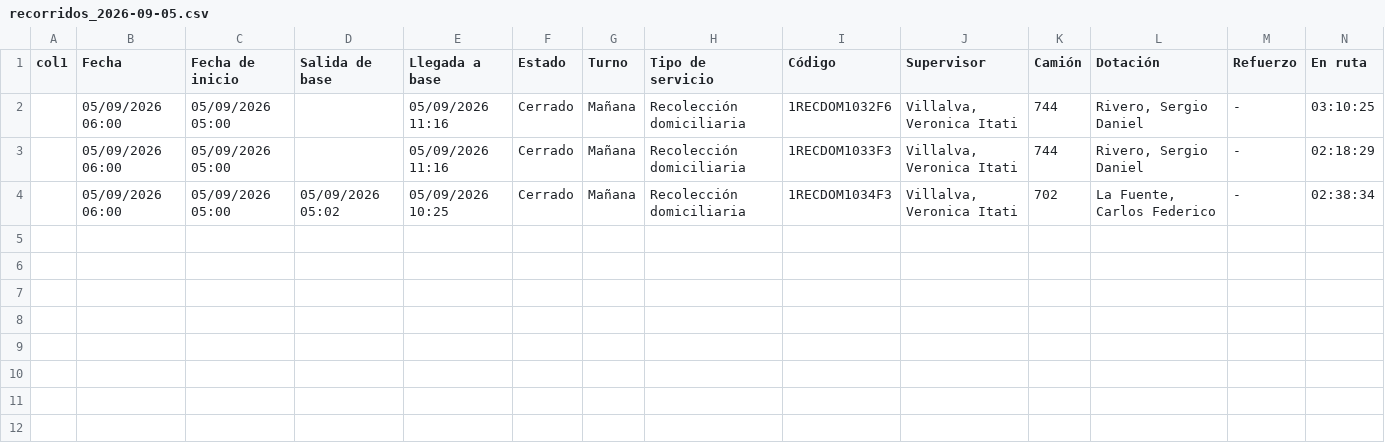
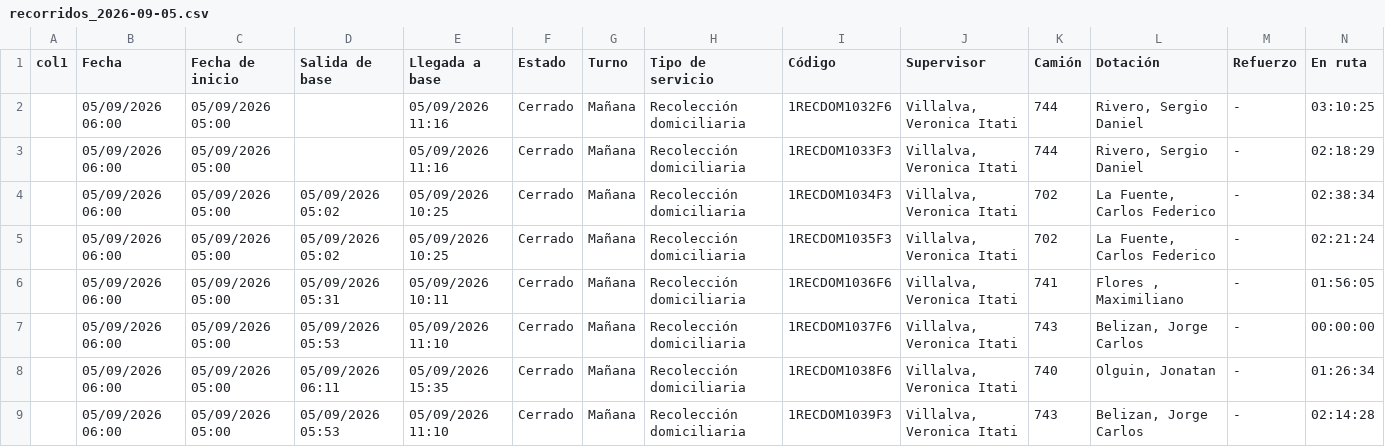
Before and after one commit to franciscossarrio-cyber/urbetrack, a CSV file: data/recorridos_2026-09-05.csv, drawn as a sheet; only a part is shown; rows hold the shown columns only; the diff names each change by its address in the sheet, - before the commit and + after, or states it on an @@ line.

```diff
--- a/data/recorridos_2026-09-05.csv
+++ b/data/recorridos_2026-09-05.csv
+row 5:  | 05/09/2026 06:00 | 05/09/2026 05:00 | 05/09/2026 05:02 | 05/09/2026 10:25 | Cerrado | Mañana | Recolección domiciliaria | 1RECDOM1035F3 | Villalva, Veronica Itati | 702 | La Fuente, Carlos Federico | - | 02:21:24
+row 6:  | 05/09/2026 06:00 | 05/09/2026 05:00 | 05/09/2026 05:31 | 05/09/2026 10:11 | Cerrado | Mañana | Recolección domiciliaria | 1RECDOM1036F6 | Villalva, Veronica Itati | 741 | Flores , Maximiliano | - | 01:56:05
+row 7:  | 05/09/2026 06:00 | 05/09/2026 05:00 | 05/09/2026 05:53 | 05/09/2026 11:10 | Cerrado | Mañana | Recolección domiciliaria | 1RECDOM1037F6 | Villalva, Veronica Itati | 743 | Belizan, Jorge Carlos | - | 00:00:00
+row 8:  | 05/09/2026 06:00 | 05/09/2026 05:00 | 05/09/2026 06:11 | 05/09/2026 15:35 | Cerrado | Mañana | Recolección domiciliaria | 1RECDOM1038F6 | Villalva, Veronica Itati | 740 | Olguin, Jonatan | - | 01:26:34
+row 9:  | 05/09/2026 06:00 | 05/09/2026 05:00 | 05/09/2026 05:53 | 05/09/2026 11:10 | Cerrado | Mañana | Recolección domiciliaria | 1RECDOM1039F3 | Villalva, Veronica Itati | 743 | Belizan, Jorge Carlos | - | 02:14:28
```
Also changed, not shown: data/recorridos_2026-09-01.csv, data/recorridos_2026-09-03.csv, 3 other files.
